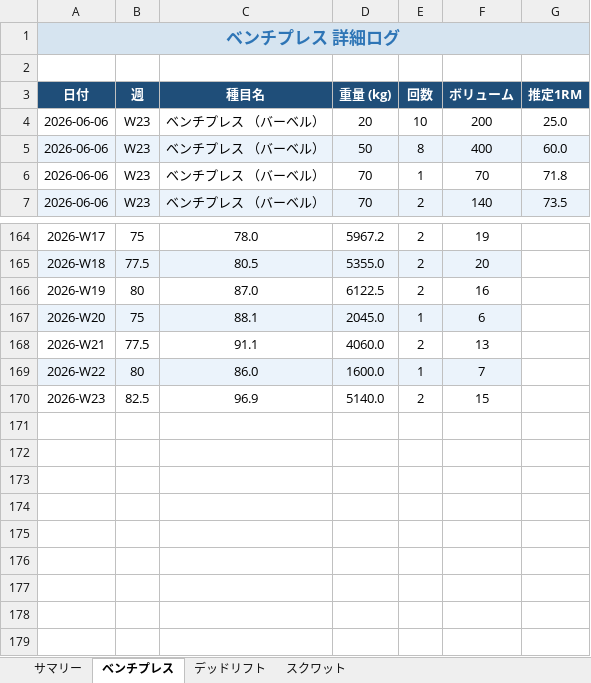
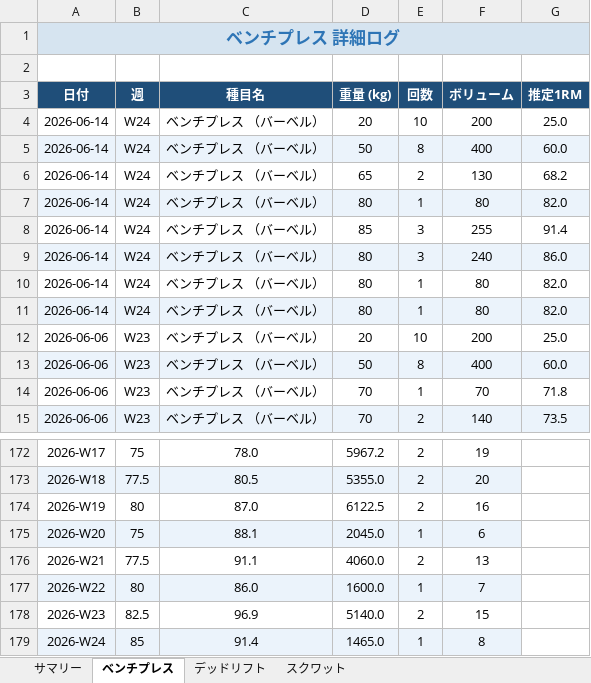
Before and after one commit to iakgah-dotcom/hevy-tracker, an Excel workbook: data/BIG3_tracker.xlsx, sheet ベンチプレス, drawn as a sheet; only a part is shown, gaps mark what is left out; values as stored, in another font and other column widths than the file's, no borders; charts and pictures not drawn; the diff names each change by its address in the sheet, - before the commit and + after, or states it on an @@ line.

```diff
--- a/data/BIG3_tracker.xlsx (sheet ベンチプレス)
+++ b/data/BIG3_tracker.xlsx (sheet ベンチプレス)
+row 4: 2026-06-14 | W24 | ベンチプレス （バーベル） | 20 | 10 | 200 | 25.0
+row 5: 2026-06-14 | W24 | ベンチプレス （バーベル） | 50 | 8 | 400 | 60.0
+row 6: 2026-06-14 | W24 | ベンチプレス （バーベル） | 65 | 2 | 130 | 68.2
+row 7: 2026-06-14 | W24 | ベンチプレス （バーベル） | 80 | 1 | 80 | 82.0
+row 8: 2026-06-14 | W24 | ベンチプレス （バーベル） | 85 | 3 | 255 | 91.4
+row 9: 2026-06-14 | W24 | ベンチプレス （バーベル） | 80 | 3 | 240 | 86.0
+row 10: 2026-06-14 | W24 | ベンチプレス （バーベル） | 80 | 1 | 80 | 82.0
+row 11: 2026-06-14 | W24 | ベンチプレス （バーベル） | 80 | 1 | 80 | 82.0
+row 179: 2026-W24 | 85 | 91.4 | 1465.0 | 1 | 8
```
Also changed, not shown: sheet サマリー, charts or pictures.
